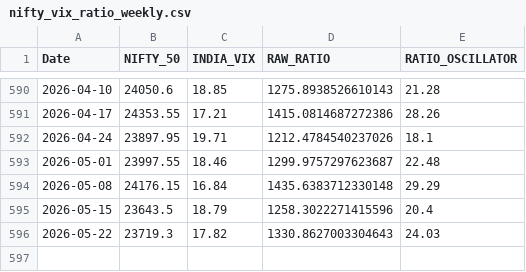
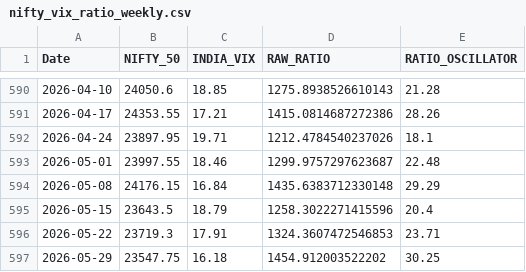
Before and after one commit to rehmahahmed/nse-bhavcopy-data, a CSV file: nifty_vix_ratio_weekly.csv, drawn as a sheet; only a part is shown, gaps mark what is left out.

```diff
--- a/nifty_vix_ratio_weekly.csv
+++ b/nifty_vix_ratio_weekly.csv
@@ -595,2 +595,3 @@ Date,NIFTY_50,INDIA_VIX,RAW_RATIO,RATIO_OSCILLATOR
 2026-05-15,23643.5,18.79,1258.3022271415596,20.4
-2026-05-22,23719.3,17.82,1330.8627003304643,24.03
+2026-05-22,23719.3,17.91,1324.3607472546853,23.71
+2026-05-29,23547.75,16.18,1454.912003522202,30.25
```
